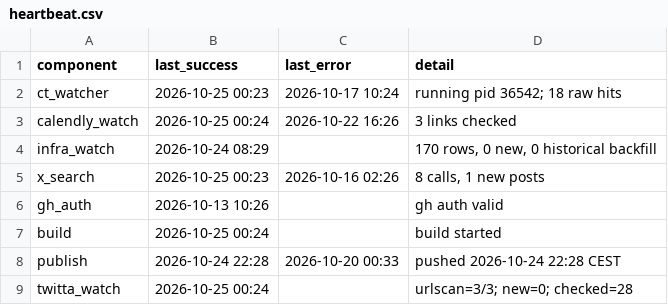
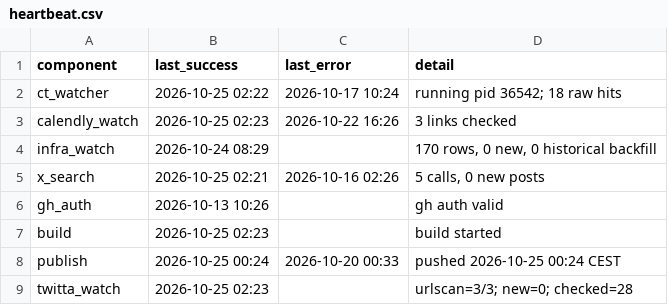
Before and after one commit to Dutchosintguy/X-phising-campaign-monitor, a CSV file: data/heartbeat.csv, drawn as a sheet.

```diff
--- a/data/heartbeat.csv
+++ b/data/heartbeat.csv
@@ -1,9 +1,9 @@
 component,last_success,last_error,detail
-ct_watcher,2026-10-25 00:23,2026-10-17 10:24,running pid 36542; 18 raw hits
-calendly_watch,2026-10-25 00:24,2026-10-22 16:26,3 links checked
+ct_watcher,2026-10-25 02:22,2026-10-17 10:24,running pid 36542; 18 raw hits
+calendly_watch,2026-10-25 02:23,2026-10-22 16:26,3 links checked
 infra_watch,2026-10-24 08:29,,"170 rows, 0 new, 0 historical backfill"
-x_search,2026-10-25 00:23,2026-10-16 02:26,"8 calls, 1 new posts"
+x_search,2026-10-25 02:21,2026-10-16 02:26,"5 calls, 0 new posts"
 gh_auth,2026-10-13 10:26,,gh auth valid
-build,2026-10-25 00:24,,build started
-publish,2026-10-24 22:28,2026-10-20 00:33,pushed 2026-10-24 22:28 CEST
-twitta_watch,2026-10-25 00:24,,urlscan=3/3; new=0; checked=28
+build,2026-10-25 02:23,,build started
+publish,2026-10-25 00:24,2026-10-20 00:33,pushed 2026-10-25 00:24 CEST
+twitta_watch,2026-10-25 02:23,,urlscan=3/3; new=0; checked=28
```
Also changed, not shown: data/alerts.csv, data/calendly_watch.csv, 6 other files.
